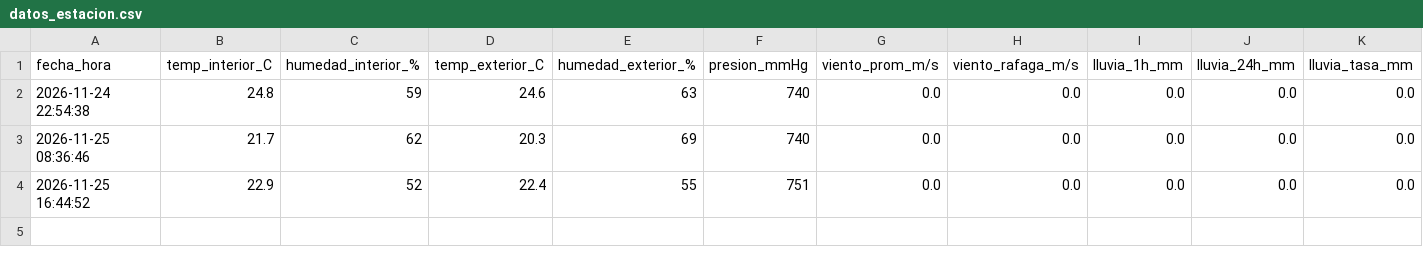
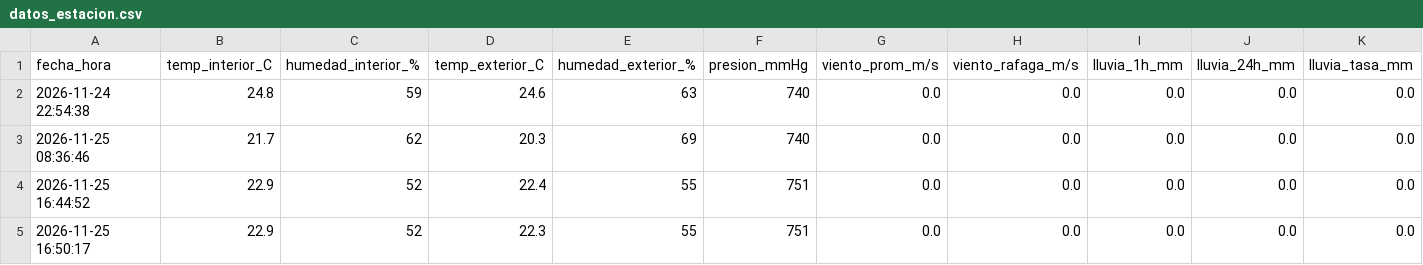
Before and after one commit to anthonyjimenez-wq/Estacion_Clima, a CSV file: datos_estacion.csv, drawn as a sheet; only a part is shown; rows hold the shown columns only; the diff names each change by its address in the sheet, - before the commit and + after, or states it on an @@ line.

```diff
--- a/datos_estacion.csv
+++ b/datos_estacion.csv
+row 5: 2026-11-25 16:50:17 | 22.9 | 52 | 22.3 | 55 | 751 | 0.0 | 0.0 | 0.0 | 0.0 | 0.0
```
